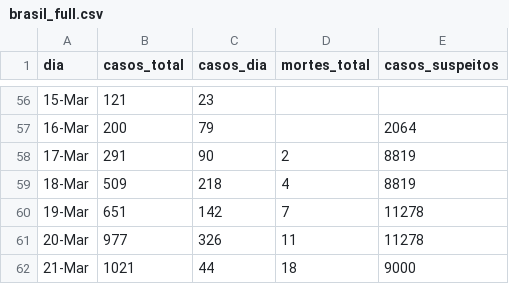
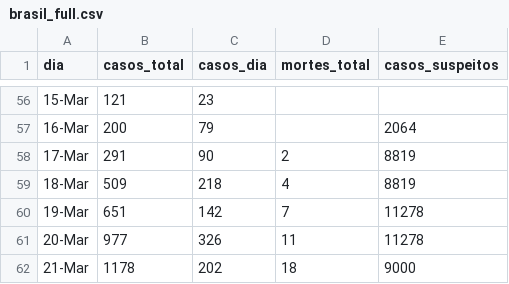
Before and after one commit to ga-fleury/Coronavirus-Brasil, a CSV file: data/brasil_full.csv, drawn as a sheet; only a part is shown, gaps mark what is left out.

```diff
--- a/data/brasil_full.csv
+++ b/data/brasil_full.csv
@@ -61,2 +61,2 @@
 20-Mar,977,326,11,11278
-21-Mar,1021,44,18,9000
+21-Mar,1178,202,18,9000
```
Also changed, not shown: 2 other files.
